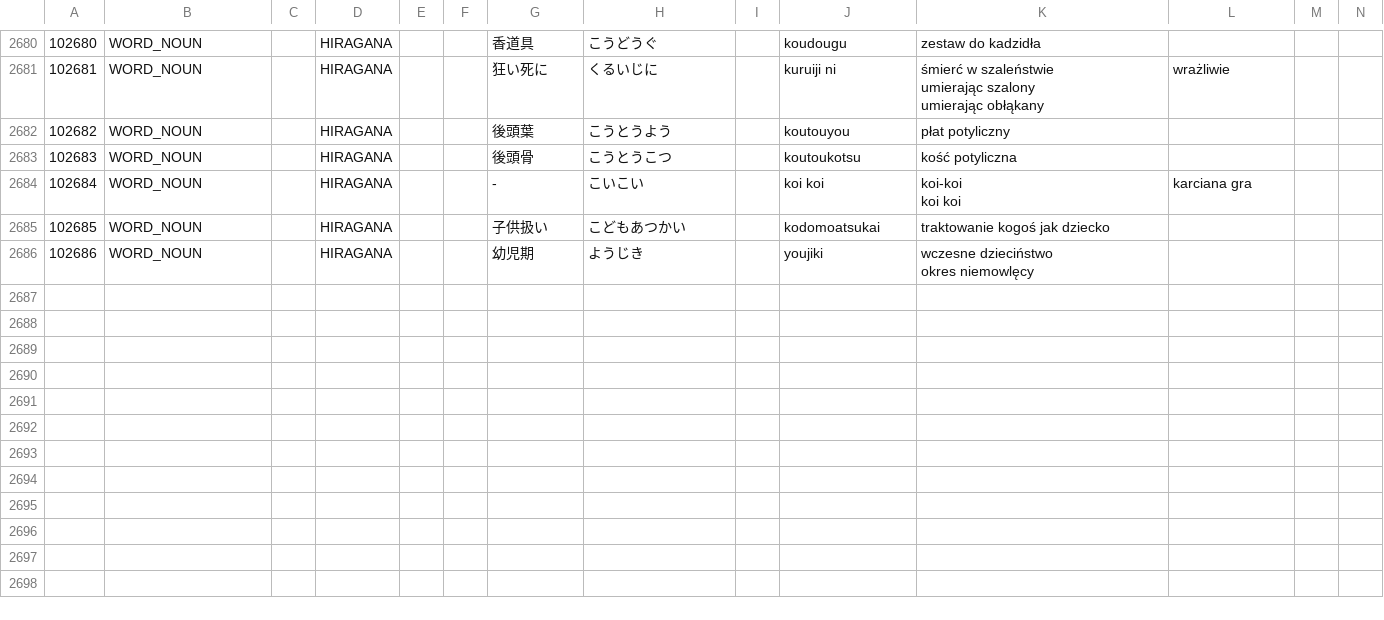
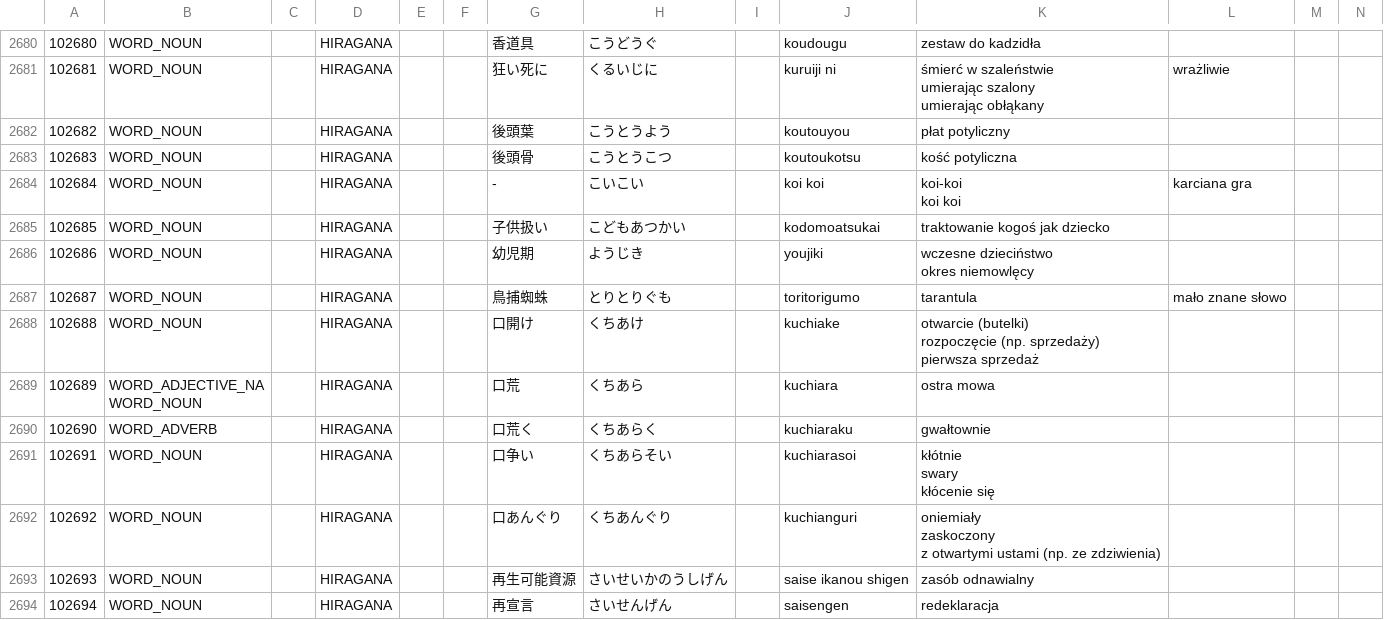
Before and after one commit to dedyk/JaponskiSlownik, a CSV file: input/word02.csv, drawn as a sheet; only a part is shown, gaps mark what is left out; the diff covers the shown part only.

Commit message:
update

```diff
--- a/input/word02.csv
+++ b/input/word02.csv
@@ -5888 +5888,16 @@ koi koi",karciana gra,,
 okres niemowlęcy",,,
+102687,WORD_NOUN,,HIRAGANA,,,鳥捕蜘蛛,とりとりぐも,,toritorigumo,tarantula,mało znane słowo,,
+102688,WORD_NOUN,,HIRAGANA,,,口開け,くちあけ,,kuchiake,"otwarcie (butelki)
+rozpoczęcie (np. sprzedaży)
+pierwsza sprzedaż",,,
+102689,"WORD_ADJECTIVE_NA
+WORD_NOUN",,HIRAGANA,,,口荒,くちあら,,kuchiara,ostra mowa,,,
+102690,WORD_ADVERB,,HIRAGANA,,,口荒く,くちあらく,,kuchiaraku,gwałtownie,,,
+102691,WORD_NOUN,,HIRAGANA,,,口争い,くちあらそい,,kuchiarasoi,"kłótnie
+swary
+kłócenie się",,,
+102692,WORD_NOUN,,HIRAGANA,,,口あんぐり,くちあんぐり,,kuchianguri,"oniemiały
+zaskoczony
+z otwartymi ustami (np. ze zdziwienia)",,,
+102693,WORD_NOUN,,HIRAGANA,,,再生可能資源,さいせいかのうしげん,,saise ikanou shigen,zasób odnawialny,,,
+102694,WORD_NOUN,,HIRAGANA,,,再宣言,さいせんげん,,saisengen,redeklaracja,,,
```
Also changed, not shown: 7 added rows elsewhere in this file.
